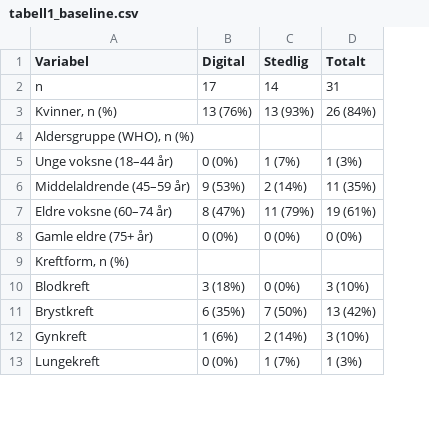
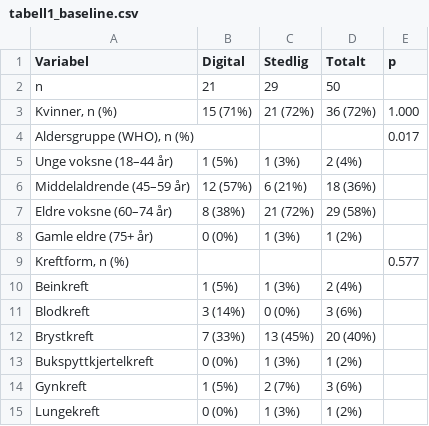
Before and after one commit to Steien/REACT_master_trond, a CSV file: output/tables/tabell1_baseline.csv, drawn as a sheet; only a part is shown; addresses are those after the commit; the diff covers the shown part only; the diff names each change by its address in the sheet, - before the commit and + after, or states it on an @@ line.

```diff
--- a/output/tables/tabell1_baseline.csv
+++ b/output/tables/tabell1_baseline.csv
+column E (p), rows 3-9: 1.000 | 0.017 |  |  |  |  | 0.577
-B2 (Digital): 17
+B2 (Digital): 21
-C2 (Stedlig): 14
+C2 (Stedlig): 29
-D2 (Totalt): 31
+D2 (Totalt): 50
-B3 (Digital): 13 (76%)
+B3 (Digital): 15 (71%)
-C3 (Stedlig): 13 (93%)
+C3 (Stedlig): 21 (72%)
-D3 (Totalt): 26 (84%)
+D3 (Totalt): 36 (72%)
-B5 (Digital): 0 (0%)
+B5 (Digital): 1 (5%)
-C5 (Stedlig): 1 (7%)
+C5 (Stedlig): 1 (3%)
-D5 (Totalt): 1 (3%)
+D5 (Totalt): 2 (4%)
-B6 (Digital): 9 (53%)
+B6 (Digital): 12 (57%)
-C6 (Stedlig): 2 (14%)
+C6 (Stedlig): 6 (21%)
-D6 (Totalt): 11 (35%)
+D6 (Totalt): 18 (36%)
-B7 (Digital): 8 (47%)
+B7 (Digital): 8 (38%)
-C7 (Stedlig): 11 (79%)
+C7 (Stedlig): 21 (72%)
-D7 (Totalt): 19 (61%)
+D7 (Totalt): 29 (58%)
-C8 (Stedlig): 0 (0%)
+C8 (Stedlig): 1 (3%)
-D8 (Totalt): 0 (0%)
+D8 (Totalt): 1 (2%)
+row 10: Beinkreft | 1 (5%) | 1 (3%) | 2 (4%)
-B11 (Digital): 3 (18%)
+B11 (Digital): 3 (14%)
-D11 (Totalt): 3 (10%)
+D11 (Totalt): 3 (6%)
-B12 (Digital): 6 (35%)
+B12 (Digital): 7 (33%)
-C12 (Stedlig): 7 (50%)
+C12 (Stedlig): 13 (45%)
-D12 (Totalt): 13 (42%)
+D12 (Totalt): 20 (40%)
+row 13: Bukspyttkjertelkreft | 0 (0%) | 1 (3%) | 1 (2%)
-B14 (Digital): 1 (6%)
+B14 (Digital): 1 (5%)
-C14 (Stedlig): 2 (14%)
+C14 (Stedlig): 2 (7%)
-D14 (Totalt): 3 (10%)
+D14 (Totalt): 3 (6%)
-C15 (Stedlig): 1 (7%)
+C15 (Stedlig): 1 (3%)
-D15 (Totalt): 1 (3%)
+D15 (Totalt): 1 (2%)
```
Also changed, not shown: 57 edited cells elsewhere in this file, 5 other files.
